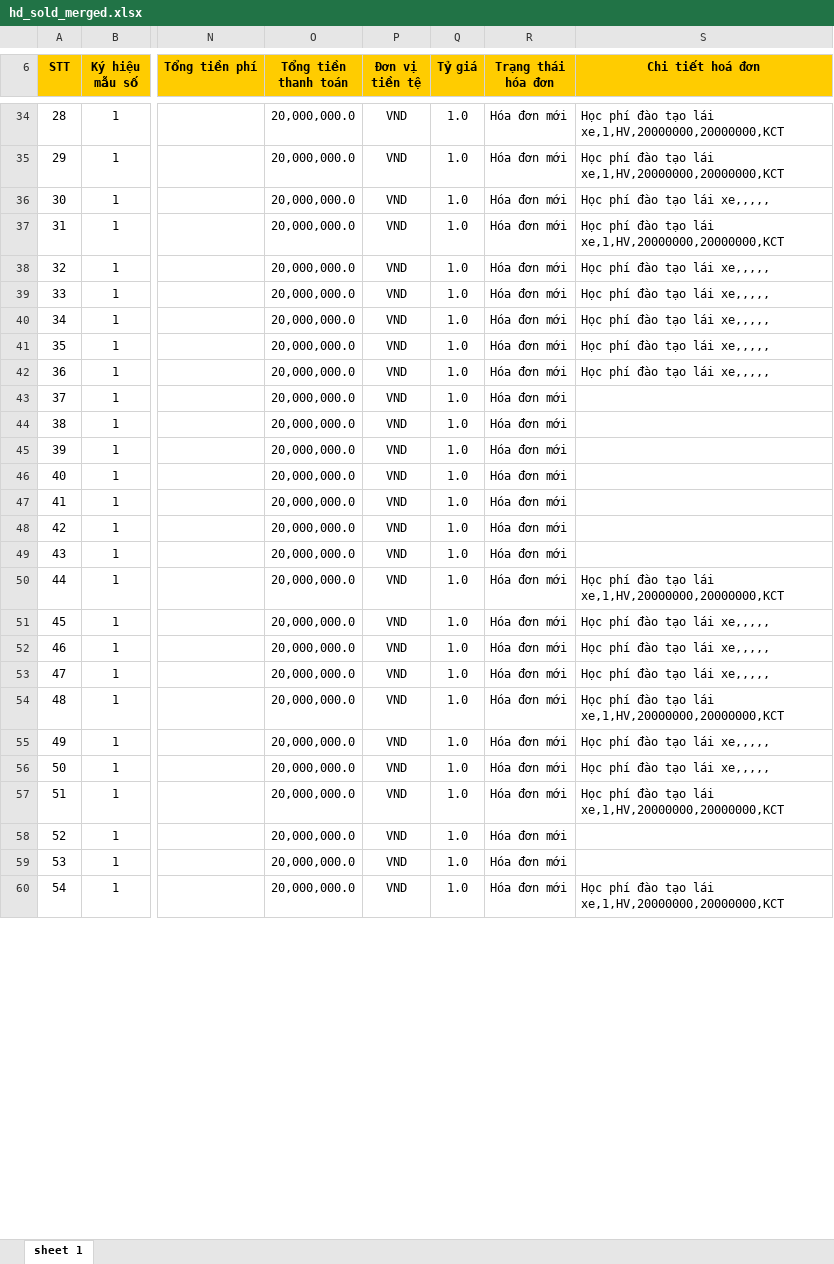
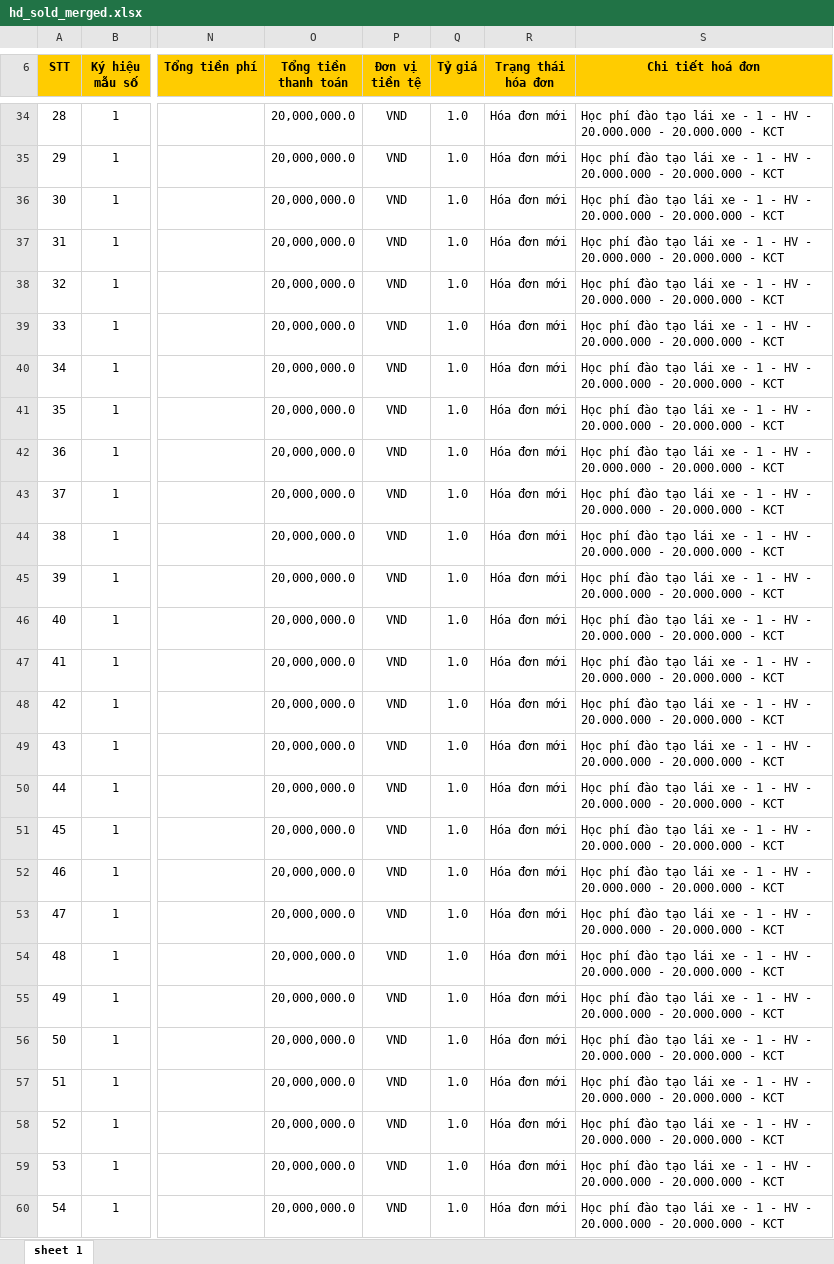
Before and after one commit to dragonking1991/scrapping-data, an Excel workbook: gdt-aggregated-xlsx/hd_sold_merged.xlsx, sheet sheet 1, drawn as a sheet; only a part is shown, gaps mark what is left out; values as stored, in another font and other column widths than the file's, no borders; the diff covers the shown part only; the diff names each change by its address in the sheet, - before the commit and + after, or states it on an @@ line.

```diff
--- a/gdt-aggregated-xlsx/hd_sold_merged.xlsx (sheet sheet 1)
+++ b/gdt-aggregated-xlsx/hd_sold_merged.xlsx (sheet sheet 1)
-S34:S35 (Chi tiết hoá đơn): …tạo lái xe,1,HV,20000000,20000000,KCT
+S34:S35 (Chi tiết hoá đơn): …tạo lái xe - 1 - HV - 20.000.000 - 20.000.000 - KCT
-S36 (Chi tiết hoá đơn): Học phí đào tạo lái xe,,,,,
+S36 (Chi tiết hoá đơn): Học phí đào tạo lái xe - 1 - HV - 20.000.000 - 20.000.000 - KCT
-S37 (Chi tiết hoá đơn): …tạo lái xe,1,HV,20000000,20000000,KCT
+S37 (Chi tiết hoá đơn): …tạo lái xe - 1 - HV - 20.000.000 - 20.000.000 - KCT
-S38:S42 (Chi tiết hoá đơn): Học phí đào tạo lái xe,,,,,
+S38:S42 (Chi tiết hoá đơn): Học phí đào tạo lái xe - 1 - HV - 20.000.000 - 20.000.000 - KCT
-S43:S49 (Chi tiết hoá đơn): (empty)
+S43:S49 (Chi tiết hoá đơn): Học phí đào tạo lái xe - 1 - HV - 20.000.000 - 20.000.000 - KCT
-S50 (Chi tiết hoá đơn): …tạo lái xe,1,HV,20000000,20000000,KCT
+S50 (Chi tiết hoá đơn): …tạo lái xe - 1 - HV - 20.000.000 - 20.000.000 - KCT
-S51:S53 (Chi tiết hoá đơn): Học phí đào tạo lái xe,,,,,
+S51:S53 (Chi tiết hoá đơn): Học phí đào tạo lái xe - 1 - HV - 20.000.000 - 20.000.000 - KCT
-S54 (Chi tiết hoá đơn): …tạo lái xe,1,HV,20000000,20000000,KCT
+S54 (Chi tiết hoá đơn): …tạo lái xe - 1 - HV - 20.000.000 - 20.000.000 - KCT
-S55:S56 (Chi tiết hoá đơn): Học phí đào tạo lái xe,,,,,
+S55:S56 (Chi tiết hoá đơn): Học phí đào tạo lái xe - 1 - HV - 20.000.000 - 20.000.000 - KCT
-S57 (Chi tiết hoá đơn): …tạo lái xe,1,HV,20000000,20000000,KCT
+S57 (Chi tiết hoá đơn): …tạo lái xe - 1 - HV - 20.000.000 - 20.000.000 - KCT
-S58:S59 (Chi tiết hoá đơn): (empty)
+S58:S59 (Chi tiết hoá đơn): Học phí đào tạo lái xe - 1 - HV - 20.000.000 - 20.000.000 - KCT
-S60 (Chi tiết hoá đơn): …tạo lái xe,1,HV,20000000,20000000,KCT
+S60 (Chi tiết hoá đơn): …tạo lái xe - 1 - HV - 20.000.000 - 20.000.000 - KCT
```
Also changed, not shown: 426 edited cells elsewhere in this sheet, gdt-aggregated-xlsx/hd_purchased_merged.xlsx, 7 other files.
